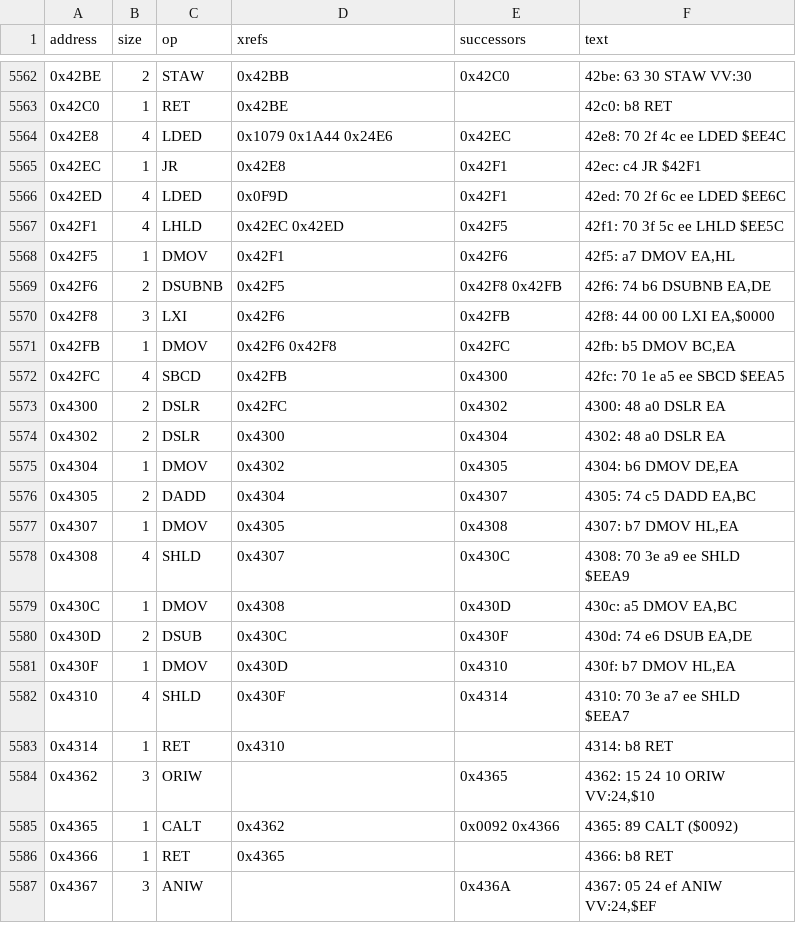
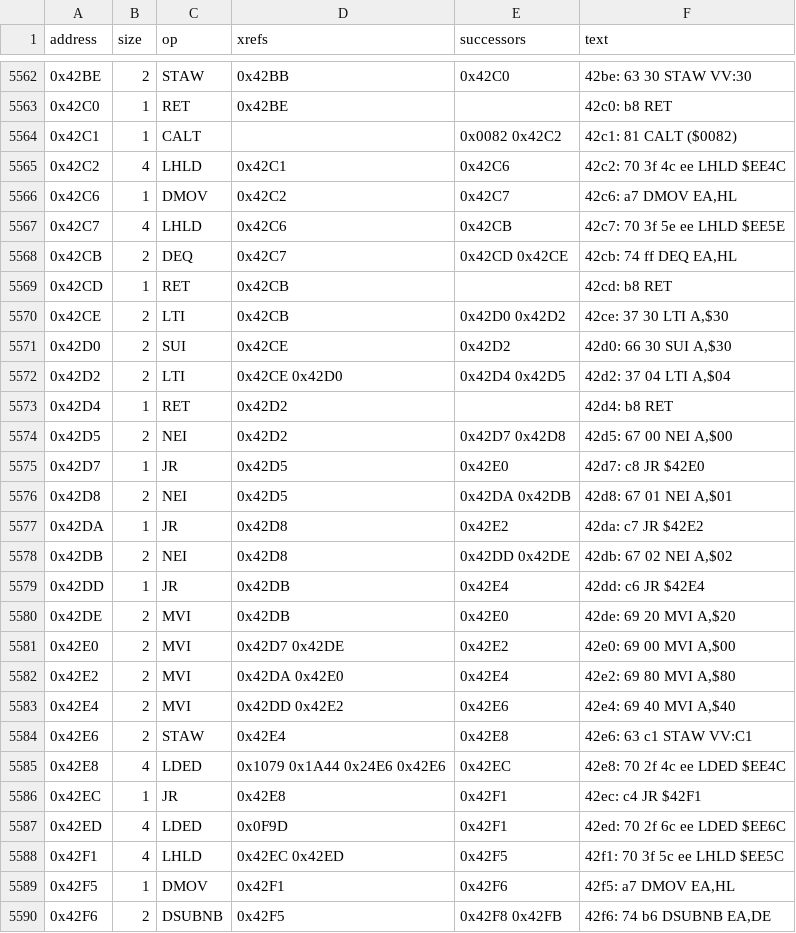
Before and after one commit to RealDeuce/epsonLQ500, a TSV file: data/lq500_3c_vector_trace.instructions.tsv, drawn as a sheet; only a part is shown, gaps mark what is left out; the shorter side is filled out with more unchanged rows; the diff covers the shown part only.

```diff
--- a/data/lq500_3c_vector_trace.instructions.tsv
+++ b/data/lq500_3c_vector_trace.instructions.tsv
@@ -5563,3 +5563,24 @@ address	size	op	xrefs	successors	text
 0x42C0	1	RET	0x42BE		42c0: b8           RET
-0x42E8	4	LDED	0x1079 0x1A44 0x24E6	0x42EC	42e8: 70 2f 4c ee  LDED    $EE4C
+0x42C1	1	CALT		0x0082 0x42C2	42c1: 81           CALT    ($0082)
+0x42C2	4	LHLD	0x42C1	0x42C6	42c2: 70 3f 4c ee  LHLD    $EE4C
+0x42C6	1	DMOV	0x42C2	0x42C7	42c6: a7           DMOV    EA,HL
+0x42C7	4	LHLD	0x42C6	0x42CB	42c7: 70 3f 5e ee  LHLD    $EE5E
+0x42CB	2	DEQ	0x42C7	0x42CD 0x42CE	42cb: 74 ff  DEQ     EA,HL
+0x42CD	1	RET	0x42CB		42cd: b8     RET
+0x42CE	2	LTI	0x42CB	0x42D0 0x42D2	42ce: 37 30  LTI     A,$30
+0x42D0	2	SUI	0x42CE	0x42D2	42d0: 66 30  SUI     A,$30
+0x42D2	2	LTI	0x42CE 0x42D0	0x42D4 0x42D5	42d2: 37 04  LTI     A,$04
+0x42D4	1	RET	0x42D2		42d4: b8     RET
+0x42D5	2	NEI	0x42D2	0x42D7 0x42D8	42d5: 67 00  NEI     A,$00
+0x42D7	1	JR	0x42D5	0x42E0	42d7: c8     JR      $42E0
+0x42D8	2	NEI	0x42D5	0x42DA 0x42DB	42d8: 67 01  NEI     A,$01
+0x42DA	1	JR	0x42D8	0x42E2	42da: c7     JR      $42E2
+0x42DB	2	NEI	0x42D8	0x42DD 0x42DE	42db: 67 02  NEI     A,$02
+0x42DD	1	JR	0x42DB	0x42E4	42dd: c6     JR      $42E4
+0x42DE	2	MVI	0x42DB	0x42E0	42de: 69 20  MVI     A,$20
+0x42E0	2	MVI	0x42D7 0x42DE	0x42E2	42e0: 69 00  MVI     A,$00
+0x42E2	2	MVI	0x42DA 0x42E0	0x42E4	42e2: 69 80        MVI     A,$80
+0x42E4	2	MVI	0x42DD 0x42E2	0x42E6	42e4: 69 40        MVI     A,$40
+0x42E6	2	STAW	0x42E4	0x42E8	42e6: 63 c1        STAW    VV:C1
+0x42E8	4	LDED	0x1079 0x1A44 0x24E6 0x42E6	0x42EC	42e8: 70 2f 4c ee  LDED    $EE4C
 0x42EC	1	JR	0x42E8	0x42F1	42ec: c4           JR      $42F1
```
Also changed, not shown: 13 added rows and 2 edited cells elsewhere in this file, data/lq500_3c_trace_roots.tsv, data/lq500_3c_vector_trace.frontier.tsv, 6 other files.
